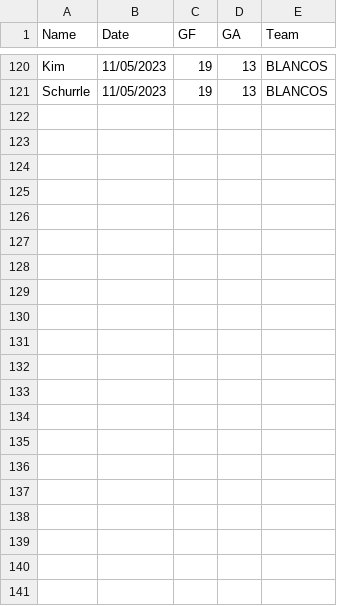
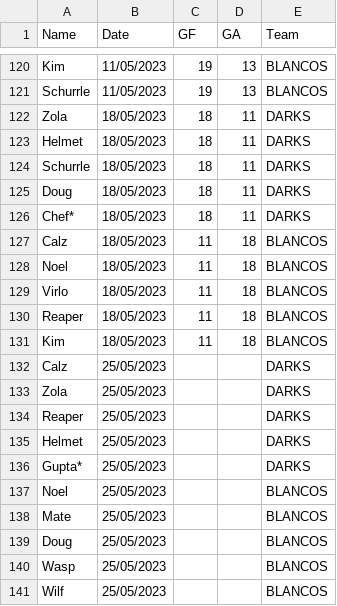
Before and after one commit to Deadlocked2/football_table, a CSV file: data/results_v2.csv, drawn as a sheet; only a part is shown, gaps mark what is left out.

```diff
--- a/data/results_v2.csv
+++ b/data/results_v2.csv
@@ -121 +121,21 @@ Kim,11/05/2023,19,13,BLANCOS
 Schurrle,11/05/2023,19,13,BLANCOS
+Zola,18/05/2023,18,11,DARKS
+Helmet,18/05/2023,18,11,DARKS
+Schurrle,18/05/2023,18,11,DARKS
+Doug,18/05/2023,18,11,DARKS
+Chef*,18/05/2023,18,11,DARKS
+Calz,18/05/2023,11,18,BLANCOS
+Noel,18/05/2023,11,18,BLANCOS
+Virlo,18/05/2023,11,18,BLANCOS
+Reaper,18/05/2023,11,18,BLANCOS
+Kim,18/05/2023,11,18,BLANCOS
+Calz,25/05/2023,,,DARKS
+Zola,25/05/2023,,,DARKS
+Reaper,25/05/2023,,,DARKS
+Helmet,25/05/2023,,,DARKS
+Gupta*,25/05/2023,,,DARKS
+Noel,25/05/2023,,,BLANCOS
+Mate,25/05/2023,,,BLANCOS
+Doug,25/05/2023,,,BLANCOS
+Wasp,25/05/2023,,,BLANCOS
+Wilf,25/05/2023,,,BLANCOS
```
Also changed, not shown: 1 other file.
